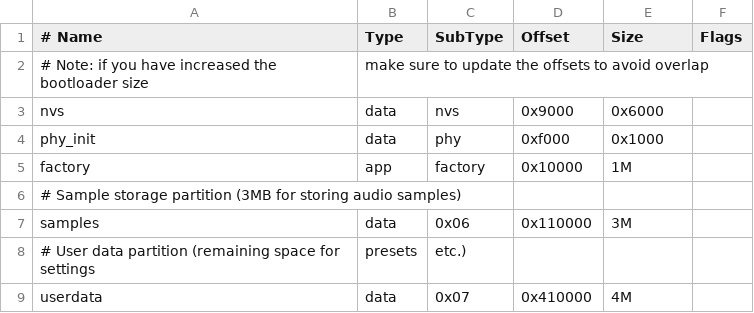
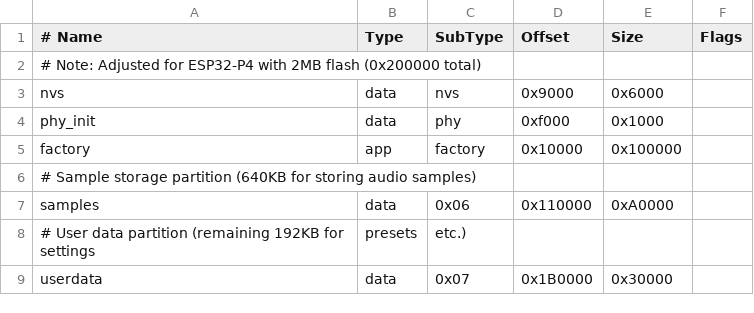
Before and after one commit to pmorgantech/WaveX, a CSV file: firmware/esp32/partitions.csv, drawn as a sheet.

```diff
--- a/firmware/esp32/partitions.csv
+++ b/firmware/esp32/partitions.csv
@@ -1,9 +1,9 @@
 # Name,   Type, SubType, Offset,  Size,    Flags
-# Note: if you have increased the bootloader size, make sure to update the offsets to avoid overlap
+# Note: Adjusted for ESP32-P4 with 2MB flash (0x200000 total)
 nvs,      data, nvs,     0x9000,  0x6000,
 phy_init, data, phy,     0xf000,  0x1000,
-factory,  app,  factory, 0x10000, 1M,
-# Sample storage partition (3MB for storing audio samples)
-samples,  data, 0x06,    0x110000, 3M,
-# User data partition (remaining space for settings, presets, etc.)
-userdata, data, 0x07,    0x410000, 4M,
+factory,  app,  factory, 0x10000, 0x100000,
+# Sample storage partition (640KB for storing audio samples)
+samples,  data, 0x06,    0x110000, 0xA0000,
+# User data partition (remaining 192KB for settings, presets, etc.)
+userdata, data, 0x07,    0x1B0000, 0x30000,
```
Also changed, not shown: 46 other files.
